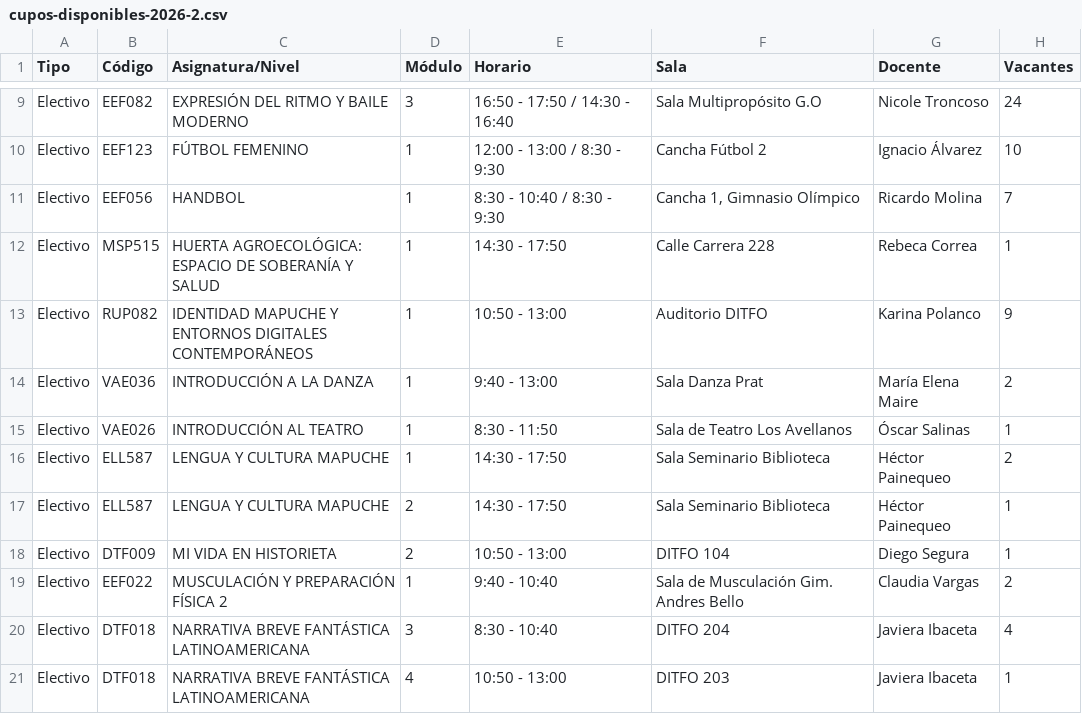
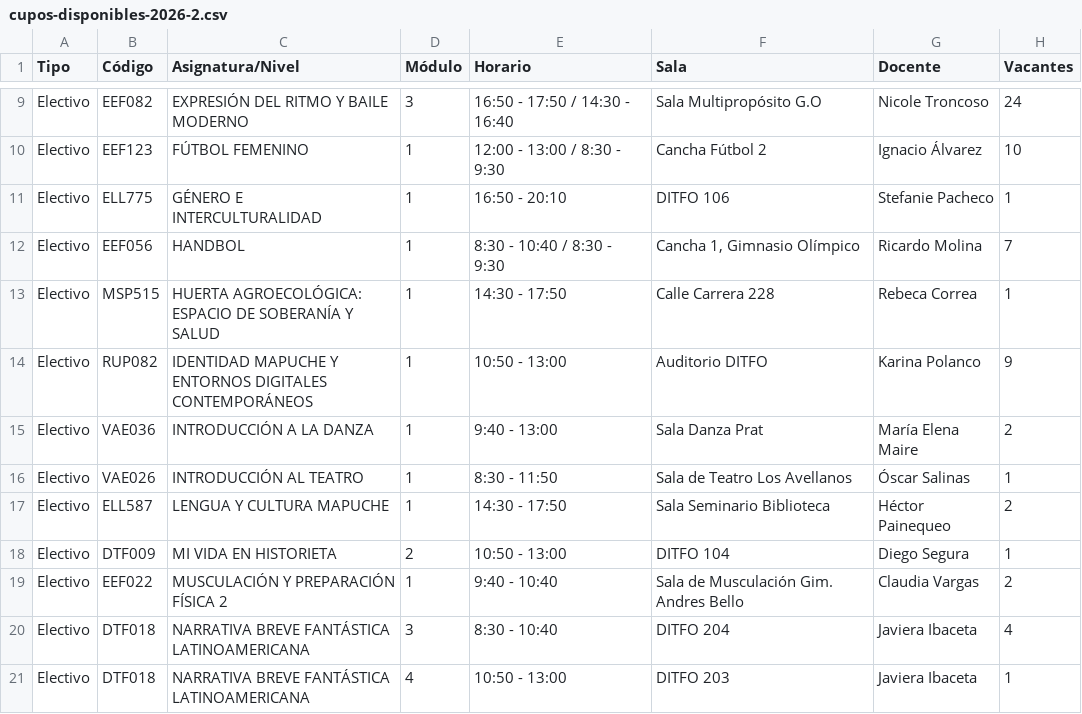
Before and after one commit to felipeopazo-ufro/cupos-ufro, a CSV file: cupos-disponibles-2026-2.csv, drawn as a sheet; only a part is shown, gaps mark what is left out; removed rows and columns are numbered as before the commit, all else as after; the diff names each change by its address in the sheet, - before the commit and + after, or states it on an @@ line.

```diff
--- a/cupos-disponibles-2026-2.csv
+++ b/cupos-disponibles-2026-2.csv
+row 11: Electivo | ELL775 | GÉNERO E INTERCULTURALIDAD | 1 | 16:50 - 20:10 | DITFO 106 | Stefanie Pacheco | 1
-row 17: Electivo | ELL587 | LENGUA Y CULTURA MAPUCHE | 2 | 14:30 - 17:50 | Sala Seminario Biblioteca | Héctor Painequeo | 1
```
Also changed, not shown: 1 other file.
